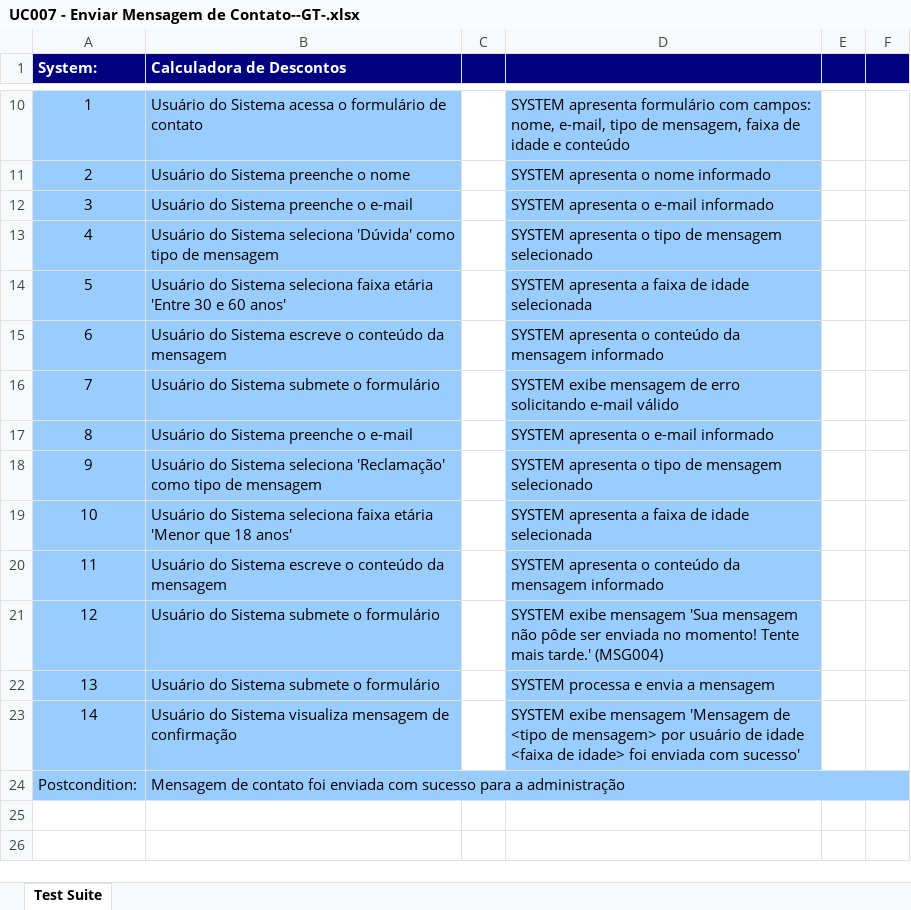
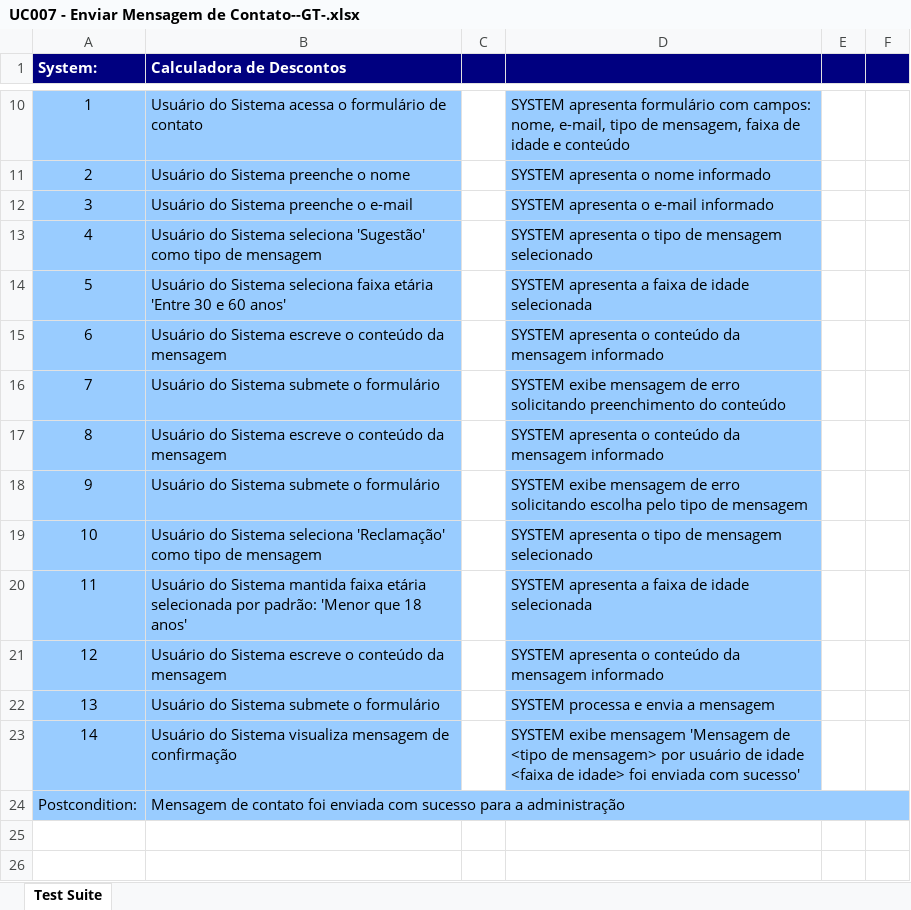
Before and after one commit to diegoquirino/calculadora-ucs, an Excel workbook: output/xlsx/UC007 - Enviar Mensagem de Contato--GT-.xlsx, sheet Test Suite, drawn as a sheet; only a part is shown, gaps mark what is left out; values as stored, in another font and other column widths than the file's, no borders; the diff covers the shown part only; the diff names each change by its address in the sheet, - before the commit and + after, or states it on an @@ line.

```diff
--- a/output/xlsx/UC007 - Enviar Mensagem de Contato--GT-.xlsx (sheet Test Suite)
+++ b/output/xlsx/UC007 - Enviar Mensagem de Contato--GT-.xlsx (sheet Test Suite)
-B13 (Calculadora de Descontos): …Sistema seleciona 'Dúvida' como tipo…
+B13 (Calculadora de Descontos): …Sistema seleciona 'Sugestão' como tipo…
@@ row 16 moved to row 37: 7 @@
@@ row 17 moved to row 38: 8 @@
@@ row 58 moved to row 16: 7 @@
@@ row 59 moved to row 17: 8 @@
-B18 (Calculadora de Descontos): …do Sistema seleciona 'Reclamação' como tipo de mensagem
+B18 (Calculadora de Descontos): …do Sistema submete o formulário
-D18: SYSTEM apresenta o tipo de mensagem selecionado
+D18: SYSTEM exibe mensagem de erro solicitando escolha pelo tipo de mensagem
-B19 (Calculadora de Descontos): …Sistema seleciona faixa etária 'Menor que 18 anos'
+B19 (Calculadora de Descontos): …Sistema seleciona 'Reclamação' como tipo de mensagem
-D19: SYSTEM apresenta a faixa de idade selecionada
+D19: SYSTEM apresenta o tipo de mensagem selecionado
-B20 (Calculadora de Descontos): …do Sistema escreve o conteúdo da mensagem
+B20 (Calculadora de Descontos): …do Sistema mantida faixa etária selecionada por padrão: 'Menor que 18 anos'
-D20: SYSTEM apresenta o conteúdo da mensagem informado
+D20: SYSTEM apresenta a faixa de idade selecionada
-B21 (Calculadora de Descontos): Usuário do Sistema submete o formulário
+B21 (Calculadora de Descontos): Usuário do Sistema escreve o conteúdo da mensagem
-D21: SYSTEM exibe mensagem 'Sua mensagem não pôde ser enviada no momento! Tente mais tarde.' (MSG004)
+D21: SYSTEM apresenta o conteúdo da mensagem informado
```
Also changed, not shown: 3 added rows, 4 moved rows and 16 edited cells elsewhere in this sheet, output/xlsx/UC007 - Enviar Mensagem de Contato--ART-.xlsx, output/xlsx/UC007 - Enviar Mensagem de Contato--GTP-.xlsx, 1 other file.
